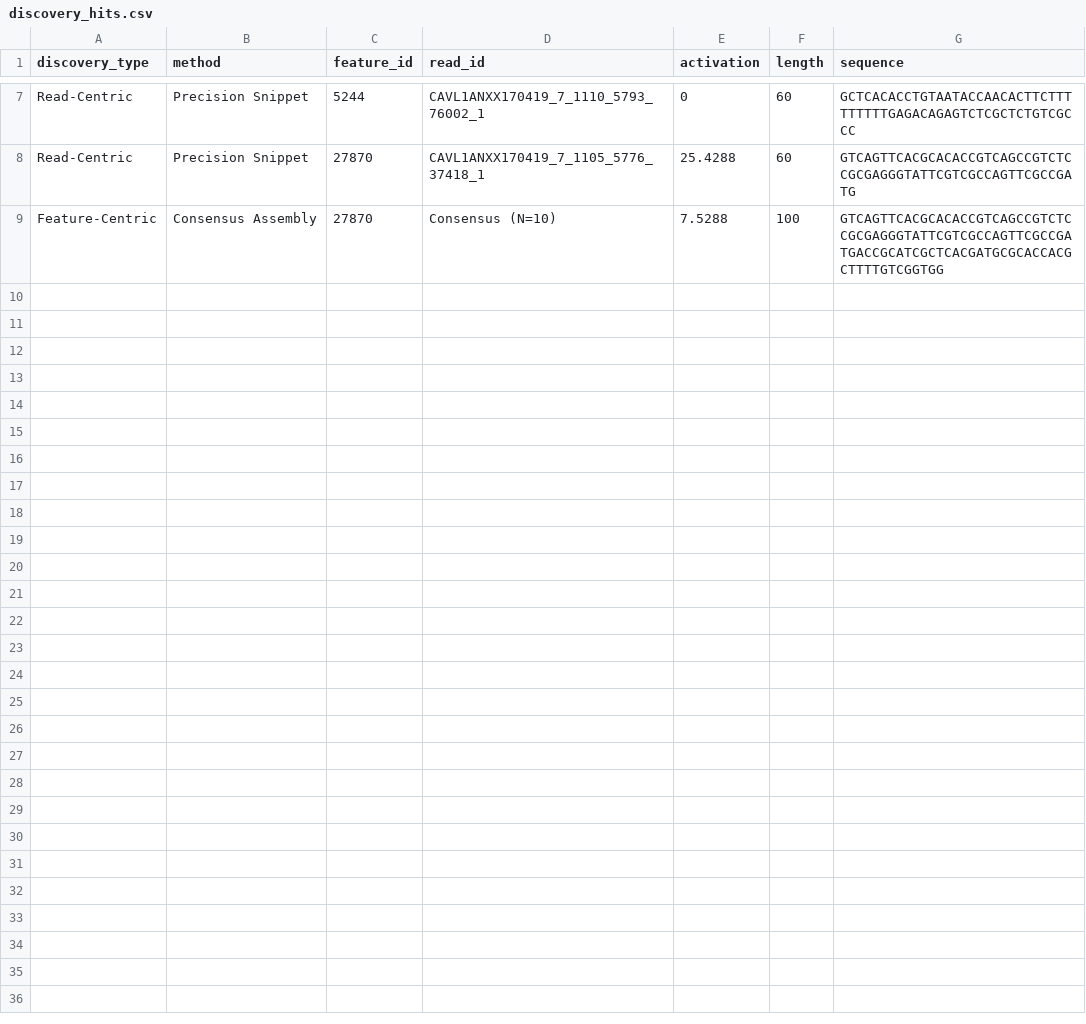
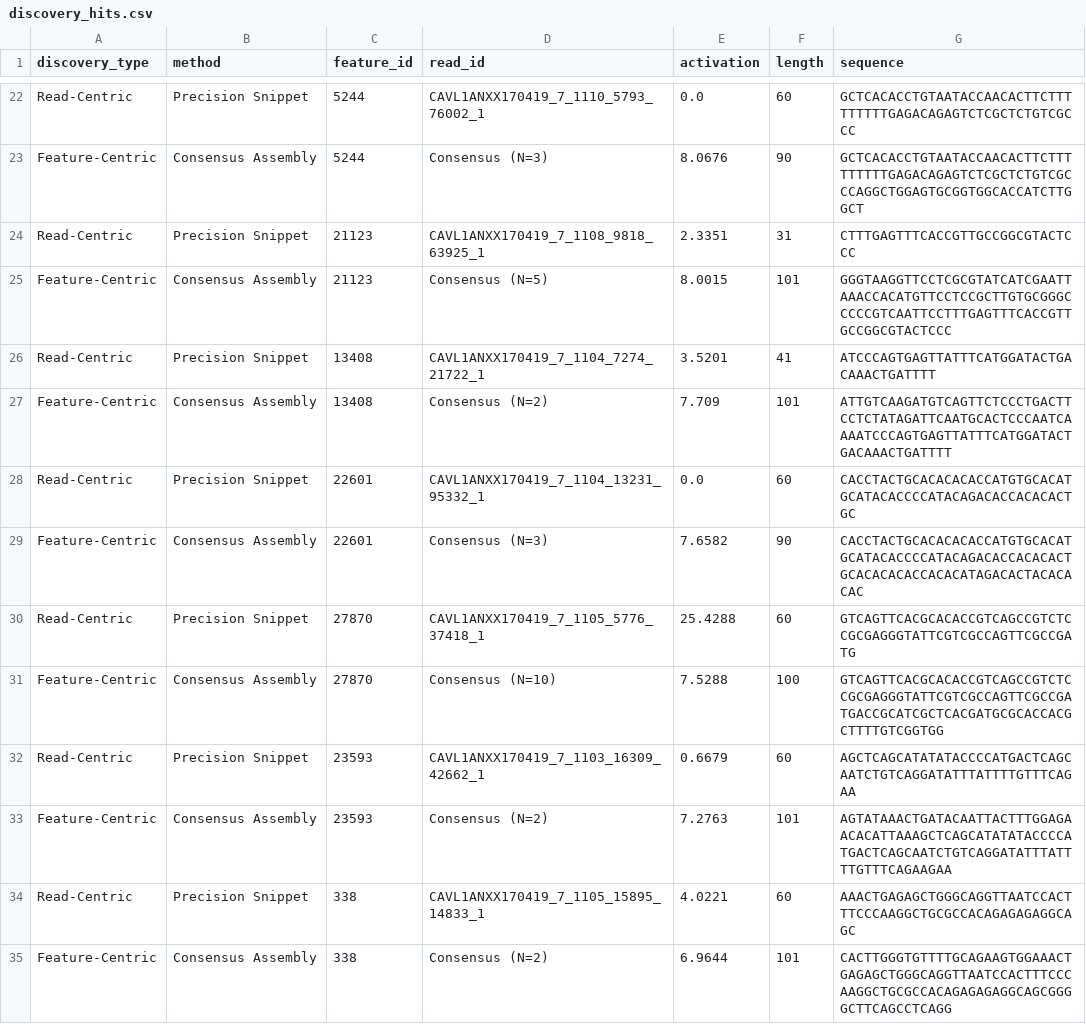
Before and after one commit to khoatran1995/PlatyGeno, a CSV file: benchmarks/discovery_hits.csv, drawn as a sheet; only a part is shown, gaps mark what is left out; addresses are those after the commit; the diff covers the shown part only; the diff names each change by its address in the sheet, - before the commit and + after, or states it on an @@ line.

```diff
--- a/benchmarks/discovery_hits.csv
+++ b/benchmarks/discovery_hits.csv
-E22 (activation): 0
+E22 (activation): 0.0
+row 23: Feature-Centric | Consensus Assembly | 5244 | Consensus (N=3) | 8.0676 | 90 | GCTCACACCTGTAATACCAACACTTCTTTTTTTTTGAGACAGAGTCTCGCTCTGTCGCCCAGGCTGGAGTGCGGTGGCACCATCTTGGCT
+row 24: Read-Centric | Precision Snippet | 21123 | CAVL1ANXX170419_7_1108_9818_63925_1 | 2.3351 | 31 | CTTTGAGTTTCACCGTTGCCGGCGTACTCCC
+row 25: Feature-Centric | Consensus Assembly | 21123 | Consensus (N=5) | 8.0015 | 101 | GGGTAAGGTTCCTCGCGTATCATCGAATTAAACCACATGTTCCTCCGCTTGTGCGGGCCCCCGTCAATTCCTTTGAGTTTCACCGTTGCCGGCGTACTCCC
+row 26: Read-Centric | Precision Snippet | 13408 | CAVL1ANXX170419_7_1104_7274_21722_1 | 3.5201 | 41 | ATCCCAGTGAGTTATTTCATGGATACTGACAAACTGATTTT
+row 27: Feature-Centric | Consensus Assembly | 13408 | Consensus (N=2) | 7.709 | 101 | ATTGTCAAGATGTCAGTTCTCCCTGACTTCCTCTATAGATTCAATGCACTCCCAATCAAAATCCCAGTGAGTTATTTCATGGATACTGACAAACTGATTTT
+row 28: Read-Centric | Precision Snippet | 22601 | CAVL1ANXX170419_7_1104_13231_95332_1 | 0.0 | 60 | CACCTACTGCACACACACCATGTGCACATGCATACACCCCATACAGACACCACACACTGC
+row 29: Feature-Centric | Consensus Assembly | 22601 | Consensus (N=3) | 7.6582 | 90 | CACCTACTGCACACACACCATGTGCACATGCATACACCCCATACAGACACCACACACTGCACACACACCACACATAGACACTACACACAC
+row 32: Read-Centric | Precision Snippet | 23593 | CAVL1ANXX170419_7_1103_16309_42662_1 | 0.6679 | 60 | AGCTCAGCATATATACCCCATGACTCAGCAATCTGTCAGGATATTTATTTTGTTTCAGAA
+row 33: Feature-Centric | Consensus Assembly | 23593 | Consensus (N=2) | 7.2763 | 101 | AGTATAAACTGATACAATTACTTTGGAGAACACATTAAAGCTCAGCATATATACCCCATGACTCAGCAATCTGTCAGGATATTTATTTTGTTTCAGAAGAA
+row 34: Read-Centric | Precision Snippet | 338 | CAVL1ANXX170419_7_1105_15895_14833_1 | 4.0221 | 60 | AAACTGAGAGCTGGGCAGGTTAATCCACTTTCCCAAGGCTGCGCCACAGAGAGAGGCAGC
+row 35: Feature-Centric | Consensus Assembly | 338 | Consensus (N=2) | 6.9644 | 101 | CACTTGGGTGTTTTGCAGAAGTGGAAACTGAGAGCTGGGCAGGTTAATCCACTTTCCCAAGGCTGCGCCACAGAGAGAGGCAGCGGGGCTTCAGCCTCAGG
```
Also changed, not shown: 15 added rows elsewhere in this file, benchmarks/ibd_clinical_report.csv, 4 other files.
